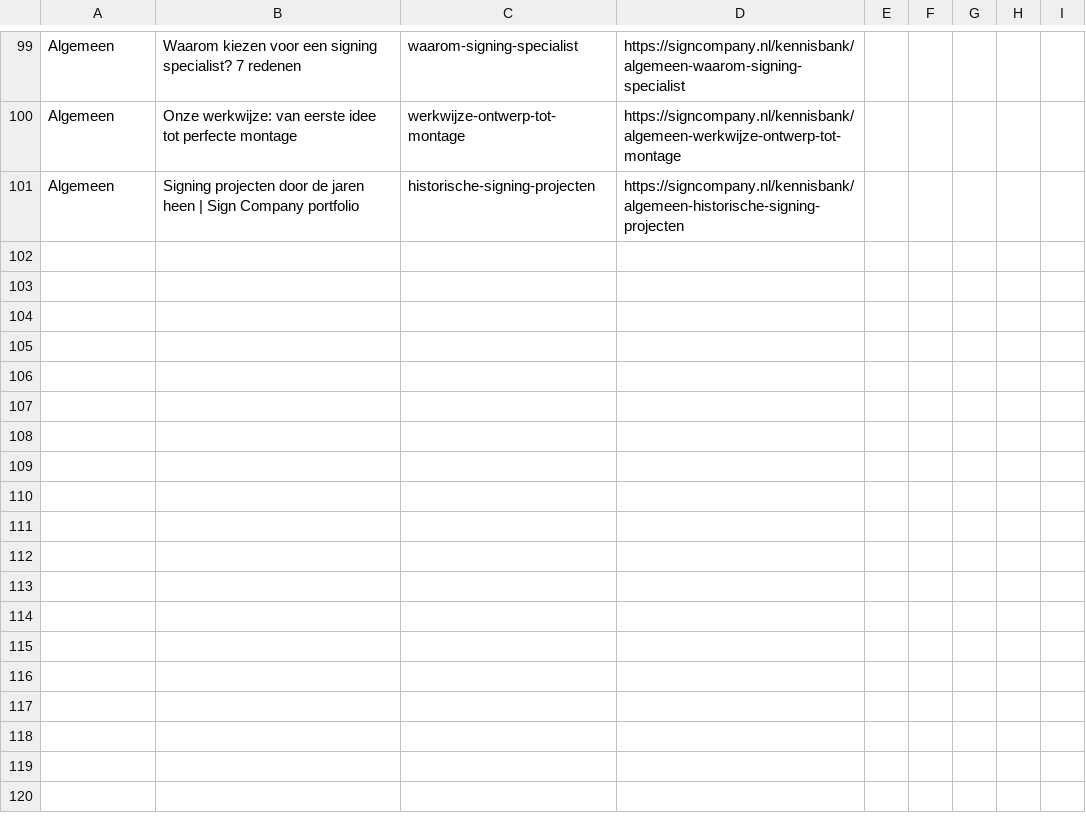
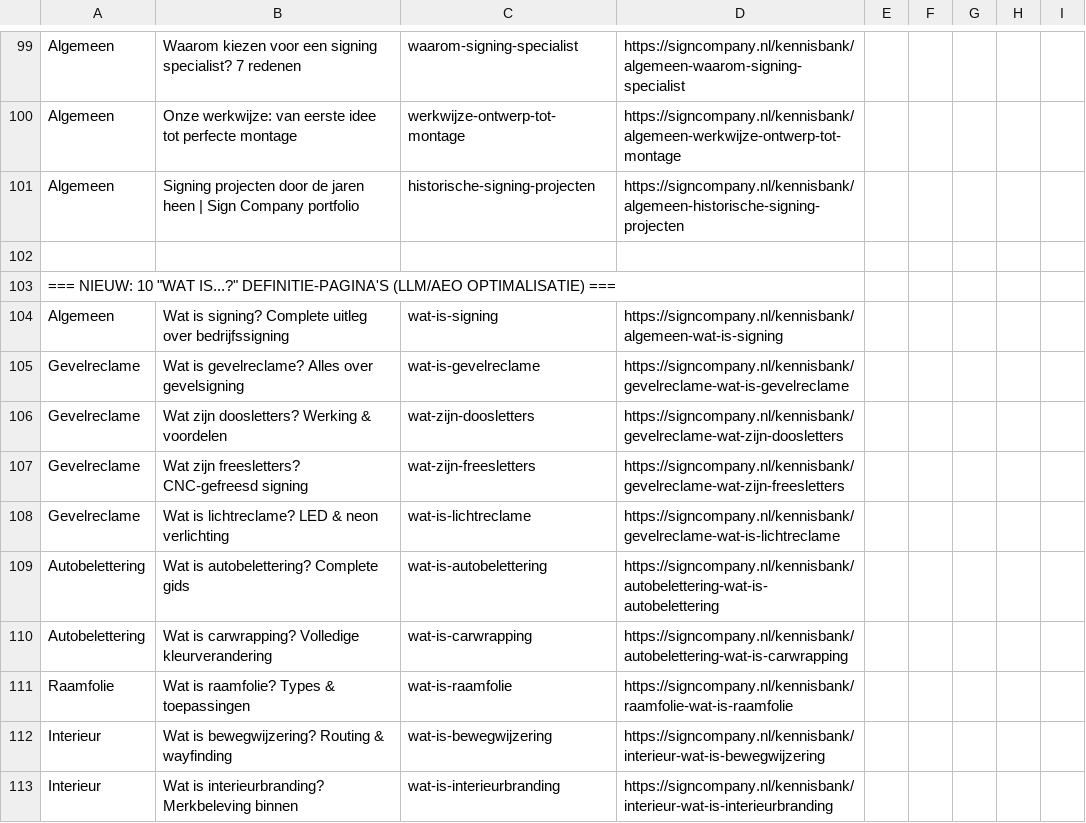
Before and after one commit to antony-jip/sign-company, a CSV file: kennisbank-afbeeldingen.csv, drawn as a sheet; only a part is shown, gaps mark what is left out; the diff names each change by its address in the sheet, - before the commit and + after, or states it on an @@ line.

```diff
--- a/kennisbank-afbeeldingen.csv
+++ b/kennisbank-afbeeldingen.csv
+row 102: (empty)
+row 103: === NIEUW: 10 "WAT IS...?" DEFINITIE-PAGINA'S (LLM/AEO OPTIMALISATIE) ===
+row 104: Algemeen | Wat is signing? Complete uitleg over bedrijfssigning | wat-is-signing | https://signcompany.nl/kennisbank/algemeen-wat-is-signing
+row 105: Gevelreclame | Wat is gevelreclame? Alles over gevelsigning | wat-is-gevelreclame | https://signcompany.nl/kennisbank/gevelreclame-wat-is-gevelreclame
+row 106: Gevelreclame | Wat zijn doosletters? Werking & voordelen | wat-zijn-doosletters | https://signcompany.nl/kennisbank/gevelreclame-wat-zijn-doosletters
+row 107: Gevelreclame | Wat zijn freesletters? CNC-gefreesd signing | wat-zijn-freesletters | https://signcompany.nl/kennisbank/gevelreclame-wat-zijn-freesletters
+row 108: Gevelreclame | Wat is lichtreclame? LED & neon verlichting | wat-is-lichtreclame | https://signcompany.nl/kennisbank/gevelreclame-wat-is-lichtreclame
+row 109: Autobelettering | Wat is autobelettering? Complete gids | wat-is-autobelettering | https://signcompany.nl/kennisbank/autobelettering-wat-is-autobelettering
+row 110: Autobelettering | Wat is carwrapping? Volledige kleurverandering | wat-is-carwrapping | https://signcompany.nl/kennisbank/autobelettering-wat-is-carwrapping
+row 111: Raamfolie | Wat is raamfolie? Types & toepassingen | wat-is-raamfolie | https://signcompany.nl/kennisbank/raamfolie-wat-is-raamfolie
+row 112: Interieur | Wat is bewegwijzering? Routing & wayfinding | wat-is-bewegwijzering | https://signcompany.nl/kennisbank/interieur-wat-is-bewegwijzering
+row 113: Interieur | Wat is interieurbranding? Merkbeleving binnen | wat-is-interieurbranding | https://signcompany.nl/kennisbank/interieur-wat-is-interieurbranding
```
Also changed, not shown: 1 other file.
